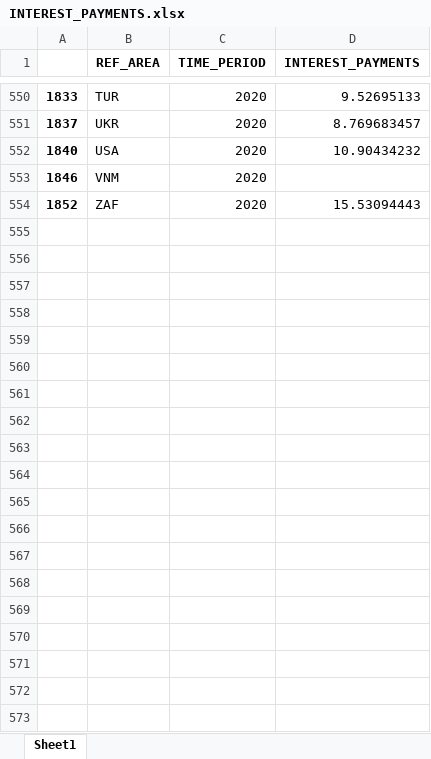
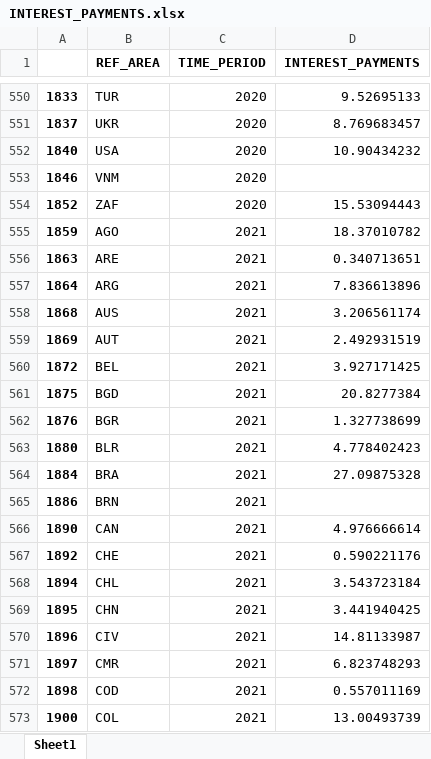
Before and after one commit to asya-99/Thesis-Codes, an Excel workbook: python/output/INTEREST_PAYMENTS.xlsx, sheet Sheet1, drawn as a sheet; only a part is shown, gaps mark what is left out; values as stored, in another font and other column widths than the file's, no borders; the diff covers the shown part only; the diff names each change by its address in the sheet, - before the commit and + after, or states it on an @@ line.

```diff
--- a/python/output/INTEREST_PAYMENTS.xlsx (sheet Sheet1)
+++ b/python/output/INTEREST_PAYMENTS.xlsx (sheet Sheet1)
+row 555: 1859 | AGO | 2021 | 18.37010782
+row 556: 1863 | ARE | 2021 | 0.340713651
+row 557: 1864 | ARG | 2021 | 7.836613896
+row 558: 1868 | AUS | 2021 | 3.206561174
+row 559: 1869 | AUT | 2021 | 2.492931519
+row 560: 1872 | BEL | 2021 | 3.927171425
+row 561: 1875 | BGD | 2021 | 20.8277384
+row 562: 1876 | BGR | 2021 | 1.327738699
+row 563: 1880 | BLR | 2021 | 4.778402423
+row 564: 1884 | BRA | 2021 | 27.09875328
+row 565: 1886 | BRN | 2021
+row 566: 1890 | CAN | 2021 | 4.976666614
+row 567: 1892 | CHE | 2021 | 0.590221176
+row 568: 1894 | CHL | 2021 | 3.543723184
+row 569: 1895 | CHN | 2021 | 3.441940425
+row 570: 1896 | CIV | 2021 | 14.81133987
+row 571: 1897 | CMR | 2021 | 6.823748293
+row 572: 1898 | COD | 2021 | 0.557011169
+row 573: 1900 | COL | 2021 | 13.00493739
```
Also changed, not shown: 139 added rows elsewhere in this sheet, R/COMPLETE_EXPORT.xlsx, R/COMPLETE_IMPORT.xlsx, 35 other files.
